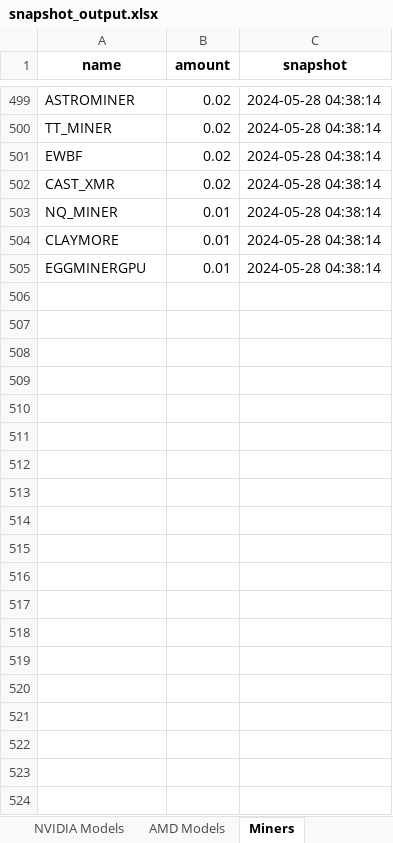
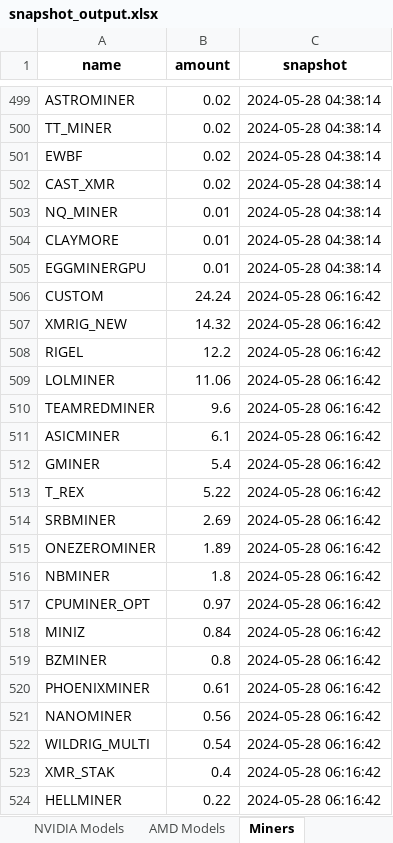
Before and after one commit to 2ndtlmining/hiveOSstats, an Excel workbook: snapshot_output.xlsx, sheet Miners, drawn as a sheet; only a part is shown, gaps mark what is left out; values as stored, in another font and other column widths than the file's, no borders; the diff covers the shown part only; the diff names each change by its address in the sheet, - before the commit and + after, or states it on an @@ line.

```diff
--- a/snapshot_output.xlsx (sheet Miners)
+++ b/snapshot_output.xlsx (sheet Miners)
+row 506: CUSTOM | 24.24 | 2024-05-28 06:16:42
+row 507: XMRIG_NEW | 14.32 | 2024-05-28 06:16:42
+row 508: RIGEL | 12.2 | 2024-05-28 06:16:42
+row 509: LOLMINER | 11.06 | 2024-05-28 06:16:42
+row 510: TEAMREDMINER | 9.6 | 2024-05-28 06:16:42
+row 511: ASICMINER | 6.1 | 2024-05-28 06:16:42
+row 512: GMINER | 5.4 | 2024-05-28 06:16:42
+row 513: T_REX | 5.22 | 2024-05-28 06:16:42
+row 514: SRBMINER | 2.69 | 2024-05-28 06:16:42
+row 515: ONEZEROMINER | 1.89 | 2024-05-28 06:16:42
+row 516: NBMINER | 1.8 | 2024-05-28 06:16:42
+row 517: CPUMINER_OPT | 0.97 | 2024-05-28 06:16:42
+row 518: MINIZ | 0.84 | 2024-05-28 06:16:42
+row 519: BZMINER | 0.8 | 2024-05-28 06:16:42
+row 520: PHOENIXMINER | 0.61 | 2024-05-28 06:16:42
+row 521: NANOMINER | 0.56 | 2024-05-28 06:16:42
+row 522: WILDRIG_MULTI | 0.54 | 2024-05-28 06:16:42
+row 523: XMR_STAK | 0.4 | 2024-05-28 06:16:42
+row 524: HELLMINER | 0.22 | 2024-05-28 06:16:42
```
Also changed, not shown: 53 added rows elsewhere in this sheet, sheet Coins, sheet NVIDIA Models, sheet AMD Models, sheet Algos, sheet GPU Brands, differences_output.xlsx, pivot_output.xlsx, 32 other files.
